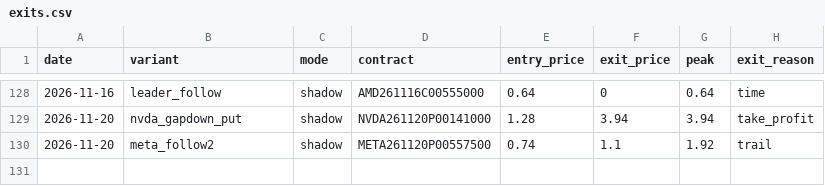
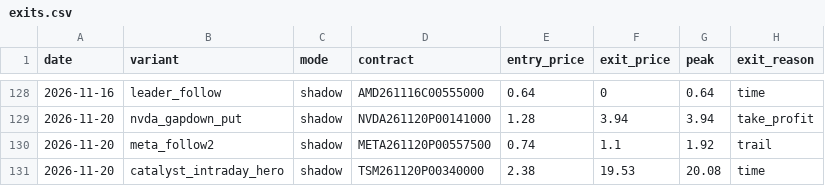
Before and after one commit to Cao-YMGG/Zero-or-Hero, a CSV file: journal/exits.csv, drawn as a sheet; only a part is shown, gaps mark what is left out.

```diff
--- a/journal/exits.csv
+++ b/journal/exits.csv
@@ -130 +130,2 @@ date,variant,mode,contract,entry_price,exit_price,peak,exit_reason
 2026-11-20,meta_follow2,shadow,META261120P00557500,0.74,1.1,1.92,trail
+2026-11-20,catalyst_intraday_hero,shadow,TSM261120P00340000,2.38,19.53,20.08,time
```
Also changed, not shown: journal/dipwatch.csv, journal/grades.csv, 7 other files.
